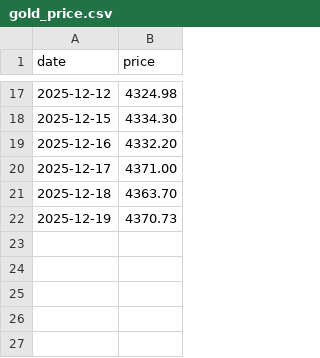
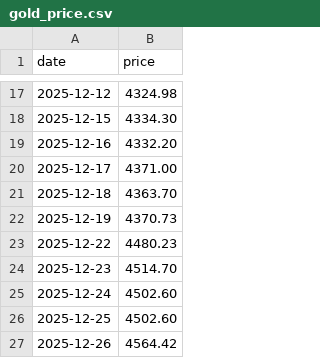
Before and after one commit to Jackdream/Finance-Topic, a CSV file: data/gold_price.csv, drawn as a sheet; only a part is shown, gaps mark what is left out.

```diff
--- a/data/gold_price.csv
+++ b/data/gold_price.csv
@@ -22 +22,6 @@ date,price
 2025-12-19,4370.73
+2025-12-22,4480.23
+2025-12-23,4514.70
+2025-12-24,4502.60
+2025-12-25,4502.60
+2025-12-26,4564.42
```
Also changed, not shown: data/chat_count_day.csv, 11 other files.
